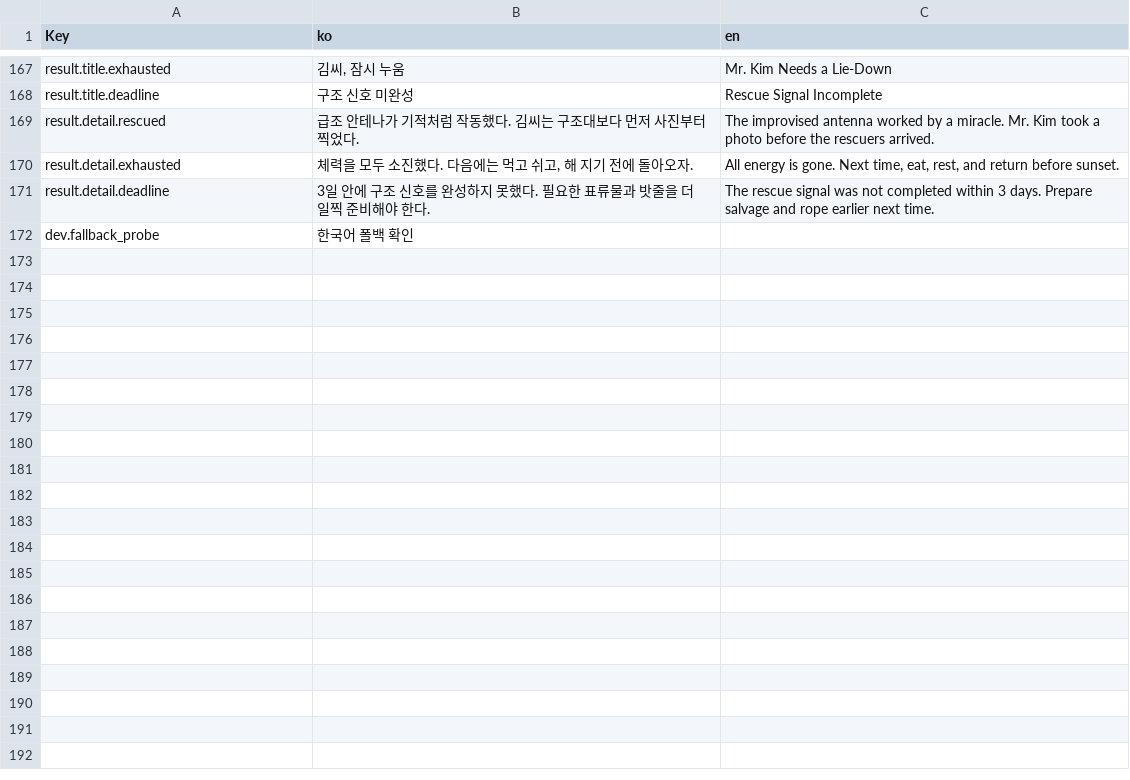
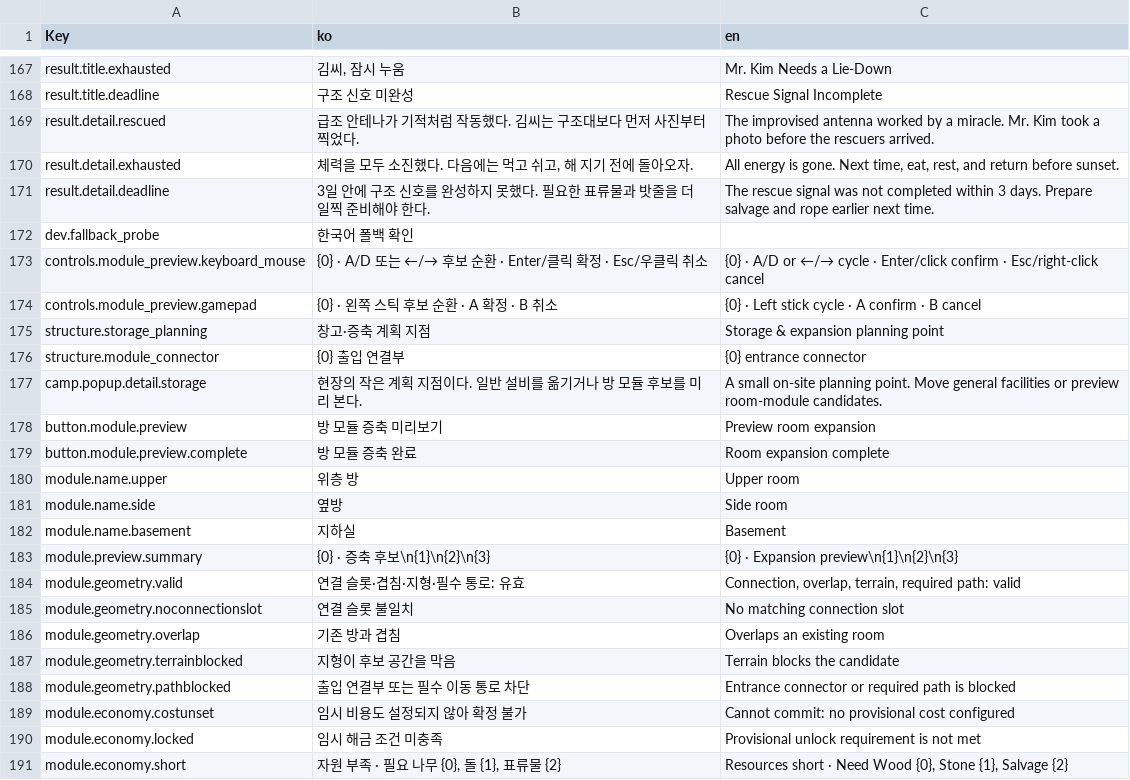
Before and after one commit to captainrock6/kimsurvival, a TSV file: Assets/_Project/Scripts/Localization/PrototypeStrings.tsv, drawn as a sheet; only a part is shown, gaps mark what is left out; the diff covers the shown part only; the diff names each change by its address in the sheet, - before the commit and + after, or states it on an @@ line.

```diff
--- a/Assets/_Project/Scripts/Localization/PrototypeStrings.tsv
+++ b/Assets/_Project/Scripts/Localization/PrototypeStrings.tsv
+row 173: controls.module_preview.keyboard_mouse | {0} · A/D 또는 ←/→ 후보 순환 · Enter/클릭 확정 · Esc/우클릭 취소 | {0} · A/D or ←/→ cycle · Enter/click confirm · Esc/right-click cancel
+row 174: controls.module_preview.gamepad | {0} · 왼쪽 스틱 후보 순환 · A 확정 · B 취소 | {0} · Left stick cycle · A confirm · B cancel
+row 175: structure.storage_planning | 창고·증축 계획 지점 | Storage & expansion planning point
+row 176: structure.module_connector | {0} 출입 연결부 | {0} entrance connector
+row 177: camp.popup.detail.storage | 현장의 작은 계획 지점이다. 일반 설비를 옮기거나 방 모듈 후보를 미리 본다. | A small on-site planning point. Move general facilities or preview room-module candidates.
+row 178: button.module.preview | 방 모듈 증축 미리보기 | Preview room expansion
+row 179: button.module.preview.complete | 방 모듈 증축 완료 | Room expansion complete
+row 180: module.name.upper | 위층 방 | Upper room
+row 181: module.name.side | 옆방 | Side room
+row 182: module.name.basement | 지하실 | Basement
+row 183: module.preview.summary | {0} · 증축 후보\n{1}\n{2}\n{3} | {0} · Expansion preview\n{1}\n{2}\n{3}
+row 184: module.geometry.valid | 연결 슬롯·겹침·지형·필수 통로: 유효 | Connection, overlap, terrain, required path: valid
+row 185: module.geometry.noconnectionslot | 연결 슬롯 불일치 | No matching connection slot
+row 186: module.geometry.overlap | 기존 방과 겹침 | Overlaps an existing room
+row 187: module.geometry.terrainblocked | 지형이 후보 공간을 막음 | Terrain blocks the candidate
+row 188: module.geometry.pathblocked | 출입 연결부 또는 필수 이동 통로 차단 | Entrance connector or required path is blocked
+row 189: module.economy.costunset | 임시 비용도 설정되지 않아 확정 불가 | Cannot commit: no provisional cost configured
+row 190: module.economy.locked | 임시 해금 조건 미충족 | Provisional unlock requirement is not met
+row 191: module.economy.short | 자원 부족 · 필요 나무 {0}, 돌 {1}, 표류물 {2} | Resources short · Need Wood {0}, Stone {1}, Salvage {2}
```
Also changed, not shown: 24 added rows elsewhere in this file, 22 other files.
